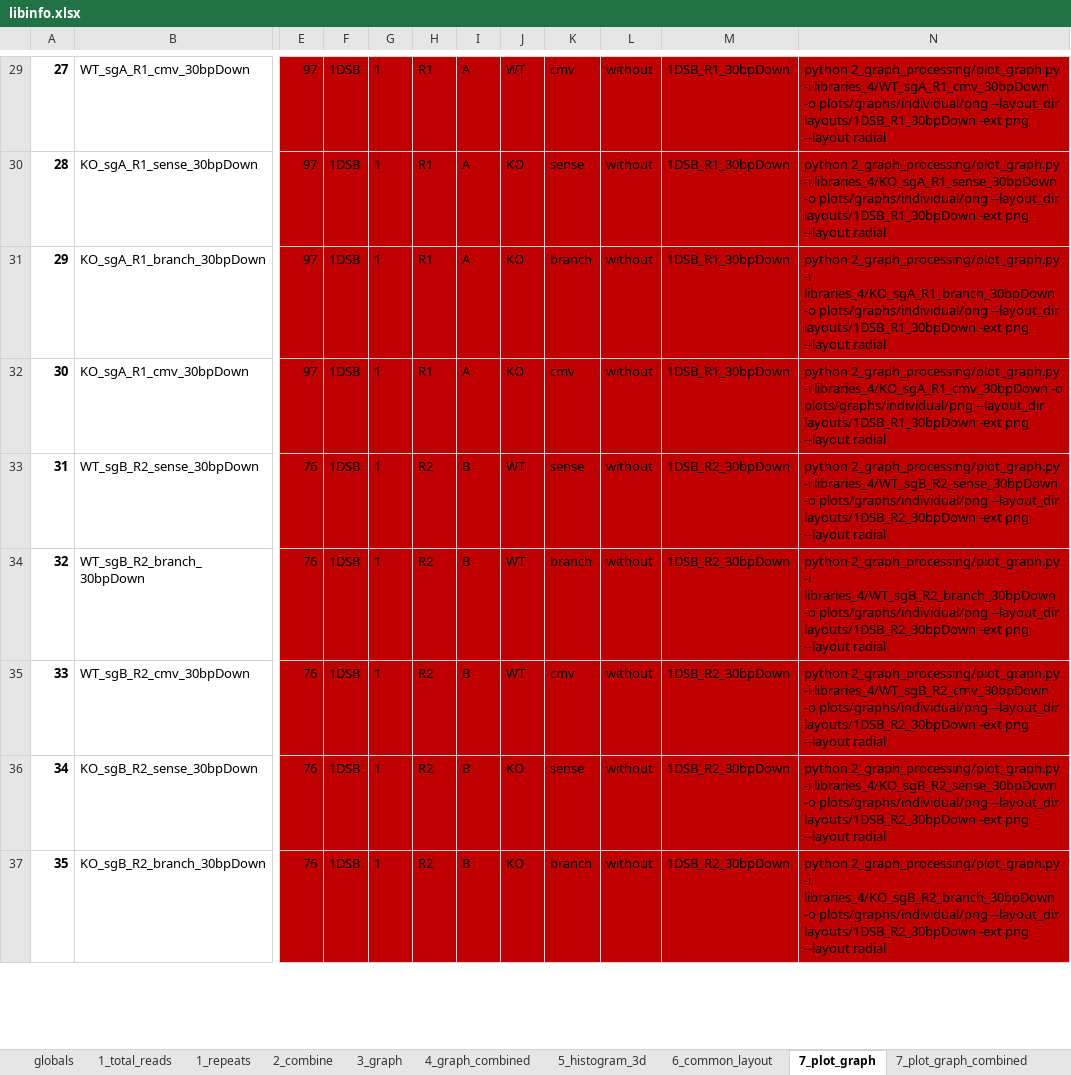
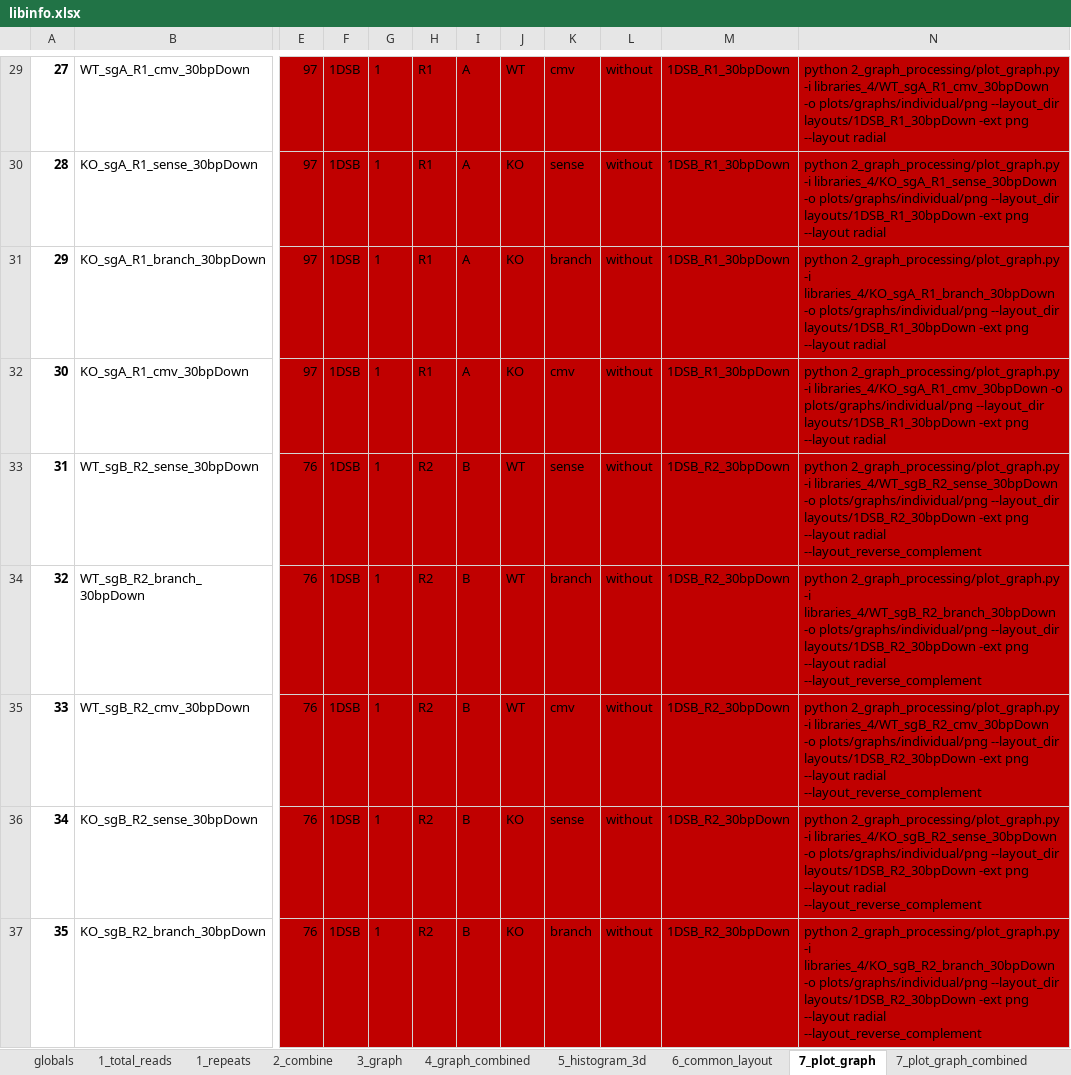
Before and after one commit to xph9876/RNA-mediated_DSB_repair, an Excel workbook: libinfo.xlsx, sheet 7_plot_graph, drawn as a sheet; only a part is shown, gaps mark what is left out; values as stored, in another font and other column widths than the file's, no borders; table styles not drawn; the diff covers the shown part only; the diff names each change by its address in the sheet, - before the commit and + after, or states it on an @@ line.

Commit message:
Remove reverse complement from make_main_data. Reverse complement only in plot_graph.

```diff
--- a/libinfo.xlsx (sheet 7_plot_graph)
+++ b/libinfo.xlsx (sheet 7_plot_graph)
-N33: …--layout radial
+N33: …--layout radial --layout_reverse_complement
-N34: …--layout radial
+N34: …--layout radial --layout_reverse_complement
-N35: …--layout radial
+N35: …--layout radial --layout_reverse_complement
-N36: …--layout radial
+N36: …--layout radial --layout_reverse_complement
-N37: …--layout radial
+N37: …--layout radial --layout_reverse_complement
```
Also changed, not shown: 16 edited cells elsewhere in this sheet, sheet 6_common_layout, formulas that keep their value, 8 other files.
